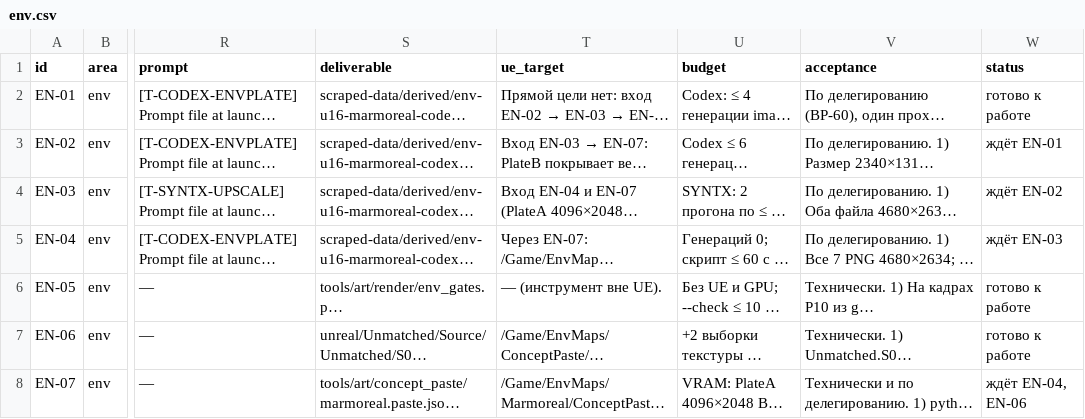
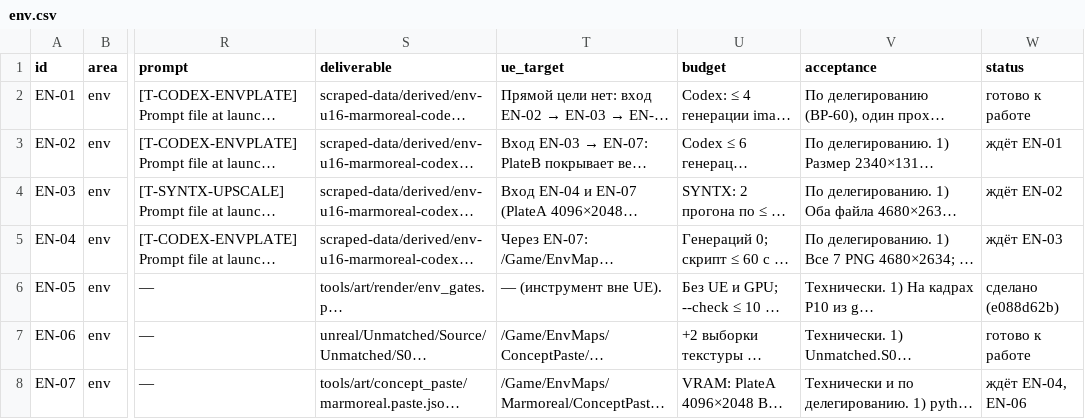
Before and after one commit to renlok87/unmatched, a CSV file: docs/game-design/visual/06-tasks/env.csv, drawn as a sheet; only a part is shown, gaps mark what is left out; long unchanged cells end in …; the diff names each change by its address in the sheet, - before the commit and + after, or states it on an @@ line.

```diff
--- a/docs/game-design/visual/06-tasks/env.csv
+++ b/docs/game-design/visual/06-tasks/env.csv
-W6 (status): готово к работе
+W6 (status): сделано (e088d62b)
```
Also changed, not shown: docs/game-design/visual/06-tasks/cards-portraits.csv, docs/game-design/visual/06-tasks/hud.csv, 2 other files.
